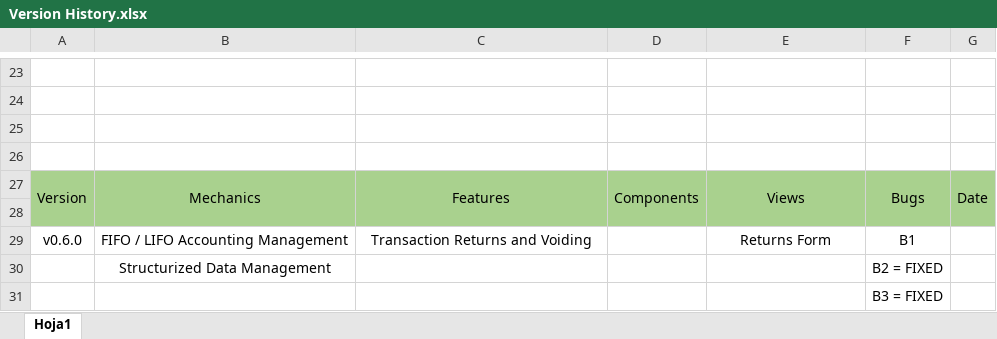
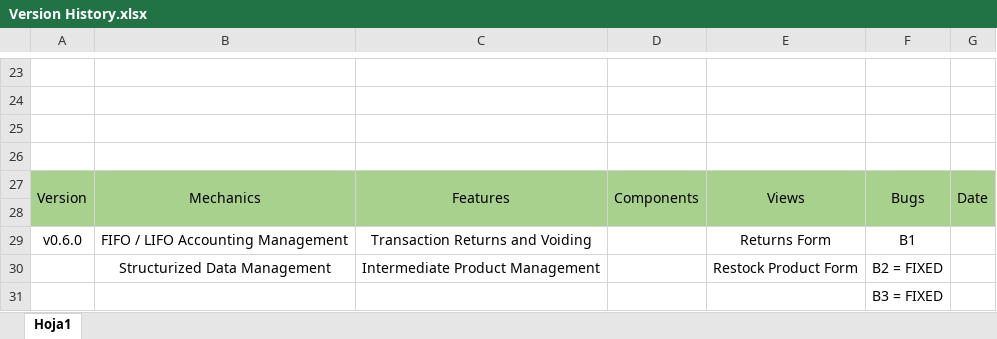
Before and after one commit to Djsiclait/MiniMarketInventoryManagement, an Excel workbook: documentation/Version History.xlsx, sheet Hoja1, drawn as a sheet; only a part is shown, gaps mark what is left out; values as stored, in another font and other column widths than the file's, no borders; the diff names each change by its address in the sheet, - before the commit and + after, or states it on an @@ line.

Commit message:
Implement logic to display product list and search funtions in restorck form

```diff
--- a/documentation/Version History.xlsx (sheet Hoja1)
+++ b/documentation/Version History.xlsx (sheet Hoja1)
-C30: (empty)
+C30: Intermediate Product Management
-E30: (empty)
+E30: Restock Product Form
```
Also changed, not shown: 9 other files.
